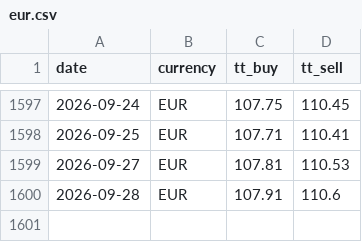
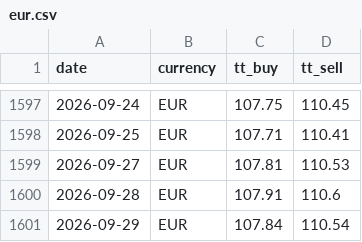
Before and after one commit to c-harsha/sbi-tt, a CSV file: data/eur.csv, drawn as a sheet; only a part is shown, gaps mark what is left out.

```diff
--- a/data/eur.csv
+++ b/data/eur.csv
@@ -1600 +1600,2 @@ date,currency,tt_buy,tt_sell
 2026-09-28,EUR,107.91,110.6
+2026-09-29,EUR,107.84,110.54
```
Also changed, not shown: data/gbp.csv, data/jpy.csv, 1 other file.
